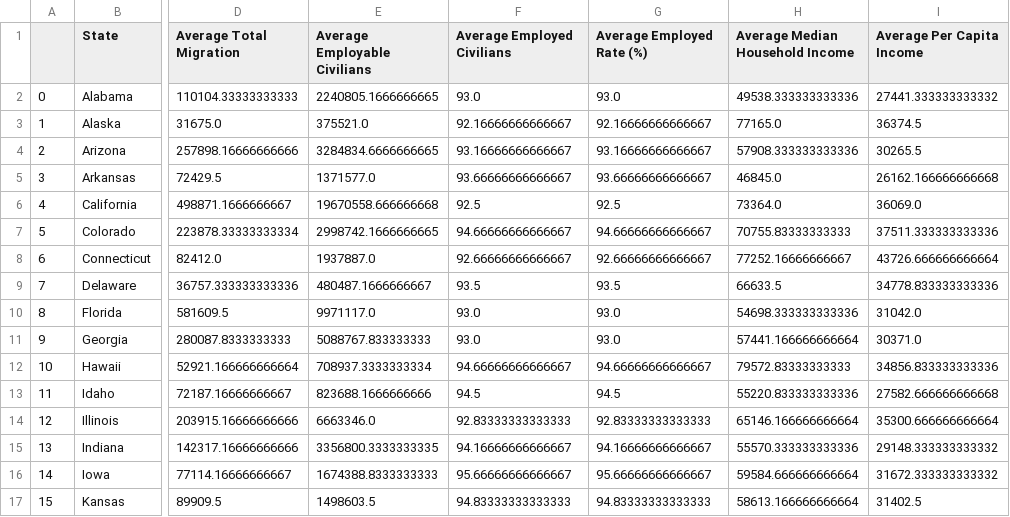
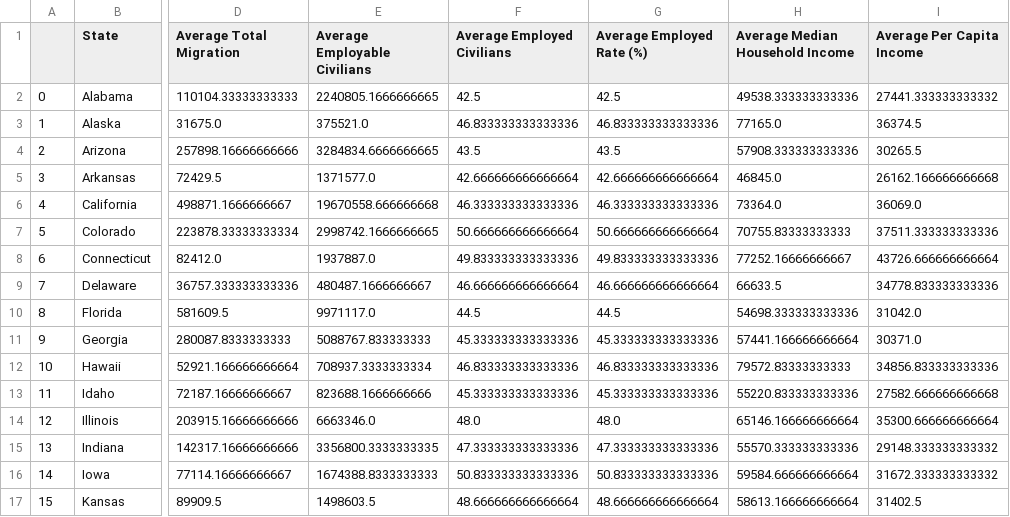
Before and after one commit to dumidunipg/project-1, a CSV file: avg_by_state.csv, drawn as a sheet; only a part is shown, gaps mark what is left out; the diff covers the shown part only; the diff names each change by its address in the sheet, - before the commit and + after, or states it on an @@ line.

Commit message:
update employed rate

```diff
--- a/avg_by_state.csv
+++ b/avg_by_state.csv
-F2 (Average Employed Civilians): 93.0
+F2 (Average Employed Civilians): 42.5
-G2 (Average Employed Rate (%)): 93.0
+G2 (Average Employed Rate (%)): 42.5
-F3 (Average Employed Civilians): 92.16666666666667
+F3 (Average Employed Civilians): 46.833333333333336
-G3 (Average Employed Rate (%)): 92.16666666666667
+G3 (Average Employed Rate (%)): 46.833333333333336
-F4 (Average Employed Civilians): 93.16666666666667
+F4 (Average Employed Civilians): 43.5
-G4 (Average Employed Rate (%)): 93.16666666666667
+G4 (Average Employed Rate (%)): 43.5
-F5 (Average Employed Civilians): 93.66666666666667
+F5 (Average Employed Civilians): 42.666666666666664
-G5 (Average Employed Rate (%)): 93.66666666666667
+G5 (Average Employed Rate (%)): 42.666666666666664
-F6 (Average Employed Civilians): 92.5
+F6 (Average Employed Civilians): 46.333333333333336
-G6 (Average Employed Rate (%)): 92.5
+G6 (Average Employed Rate (%)): 46.333333333333336
-F7 (Average Employed Civilians): 94.66666666666667
+F7 (Average Employed Civilians): 50.666666666666664
-G7 (Average Employed Rate (%)): 94.66666666666667
+G7 (Average Employed Rate (%)): 50.666666666666664
-F8 (Average Employed Civilians): 92.66666666666667
+F8 (Average Employed Civilians): 49.833333333333336
-G8 (Average Employed Rate (%)): 92.66666666666667
+G8 (Average Employed Rate (%)): 49.833333333333336
-F9 (Average Employed Civilians): 93.5
+F9 (Average Employed Civilians): 46.666666666666664
-G9 (Average Employed Rate (%)): 93.5
+G9 (Average Employed Rate (%)): 46.666666666666664
-F10 (Average Employed Civilians): 93.0
+F10 (Average Employed Civilians): 44.5
-G10 (Average Employed Rate (%)): 93.0
+G10 (Average Employed Rate (%)): 44.5
-F11 (Average Employed Civilians): 93.0
+F11 (Average Employed Civilians): 45.333333333333336
-G11 (Average Employed Rate (%)): 93.0
+G11 (Average Employed Rate (%)): 45.333333333333336
-F12 (Average Employed Civilians): 94.66666666666667
+F12 (Average Employed Civilians): 46.833333333333336
-G12 (Average Employed Rate (%)): 94.66666666666667
+G12 (Average Employed Rate (%)): 46.833333333333336
-F13 (Average Employed Civilians): 94.5
+F13 (Average Employed Civilians): 45.333333333333336
-G13 (Average Employed Rate (%)): 94.5
+G13 (Average Employed Rate (%)): 45.333333333333336
-F14 (Average Employed Civilians): 92.83333333333333
+F14 (Average Employed Civilians): 48.0
-G14 (Average Employed Rate (%)): 92.83333333333333
+G14 (Average Employed Rate (%)): 48.0
-F15 (Average Employed Civilians): 94.16666666666667
+F15 (Average Employed Civilians): 47.333333333333336
-G15 (Average Employed Rate (%)): 94.16666666666667
+G15 (Average Employed Rate (%)): 47.333333333333336
-F16 (Average Employed Civilians): 95.66666666666667
+F16 (Average Employed Civilians): 50.833333333333336
-G16 (Average Employed Rate (%)): 95.66666666666667
+G16 (Average Employed Rate (%)): 50.833333333333336
-F17 (Average Employed Civilians): 94.83333333333333
+F17 (Average Employed Civilians): 48.666666666666664
-G17 (Average Employed Rate (%)): 94.83333333333333
+G17 (Average Employed Rate (%)): 48.666666666666664
```
Also changed, not shown: 68 edited cells elsewhere in this file, us_census.csv.
